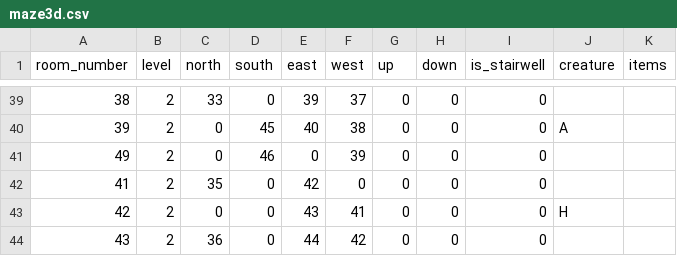
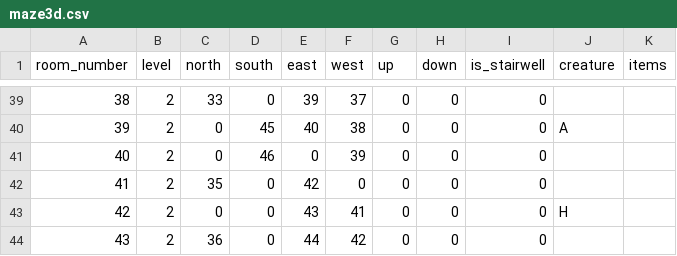
Before and after one commit to TurkeyBreads/nyctophobia, a CSV file: data/maze3d.csv, drawn as a sheet; only a part is shown, gaps mark what is left out.

Commit message:
Update maze3d.csv

```diff
--- a/data/maze3d.csv
+++ b/data/maze3d.csv
@@ -40,3 +40,3 @@ room_number,level,north,south,east,west,up,down,is_stairwell,creature,items
 39,2,0,45,40,38,0,0,0,A,
-49,2,0,46,0,39,0,0,0,,
+40,2,0,46,0,39,0,0,0,,
 41,2,35,0,42,0,0,0,0,,
```
